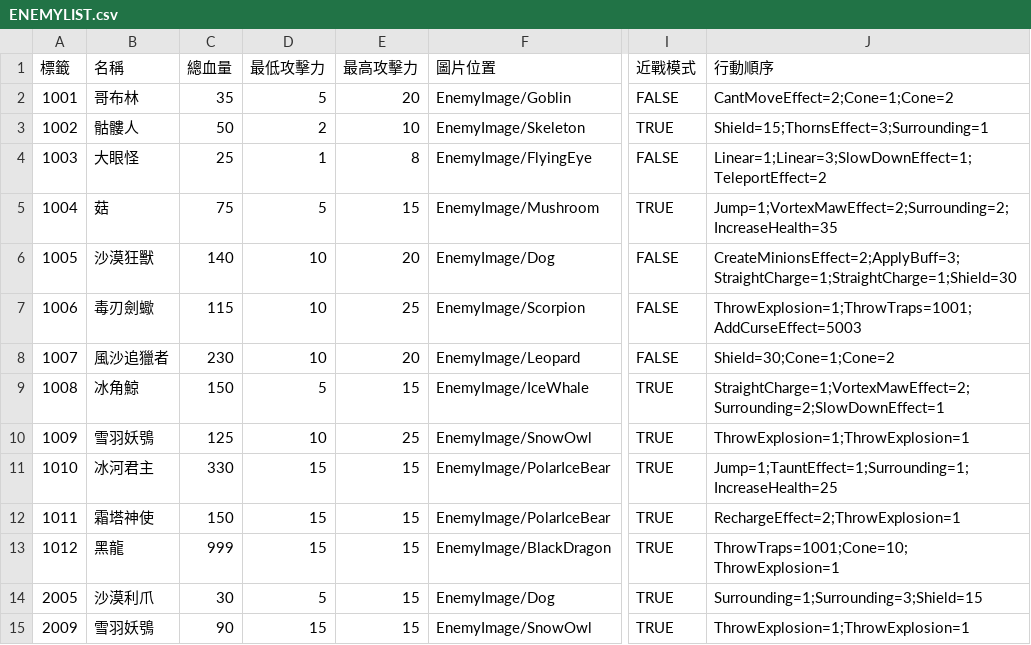
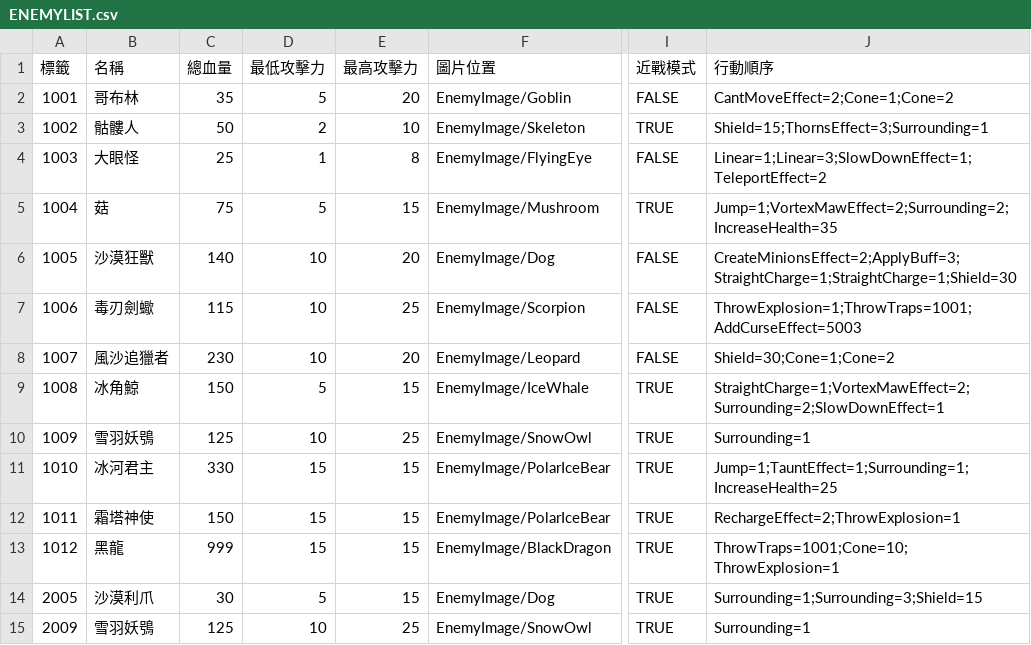
Before and after one commit to yucheng0210/Card, a CSV file: Assets/StreamingAssets/ENEMYLIST.csv, drawn as a sheet; only a part is shown, gaps mark what is left out; the diff names each change by its address in the sheet, - before the commit and + after, or states it on an @@ line.

```diff
--- a/Assets/StreamingAssets/ENEMYLIST.csv
+++ b/Assets/StreamingAssets/ENEMYLIST.csv
-J10 (行動順序): ThrowExplosion=1;ThrowExplosion=1
+J10 (行動順序): Surrounding=1
-C15 (總血量): 90
+C15 (總血量): 125
-D15 (最低攻擊力): 15
+D15 (最低攻擊力): 10
-E15 (最高攻擊力): 15
+E15 (最高攻擊力): 25
-J15 (行動順序): ThrowExplosion=1;ThrowExplosion=1
+J15 (行動順序): Surrounding=1
```
Also changed, not shown: Assets/StreamingAssets/LEVELTYPELIST.csv, 6 other files.
